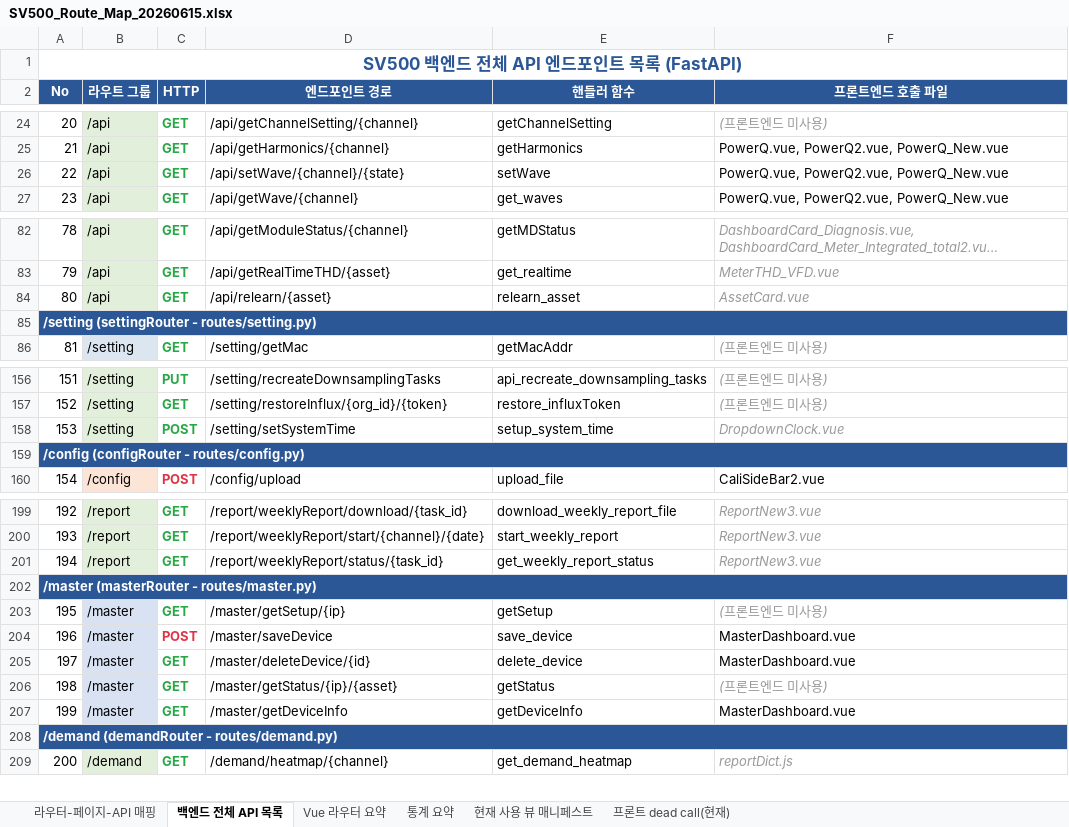
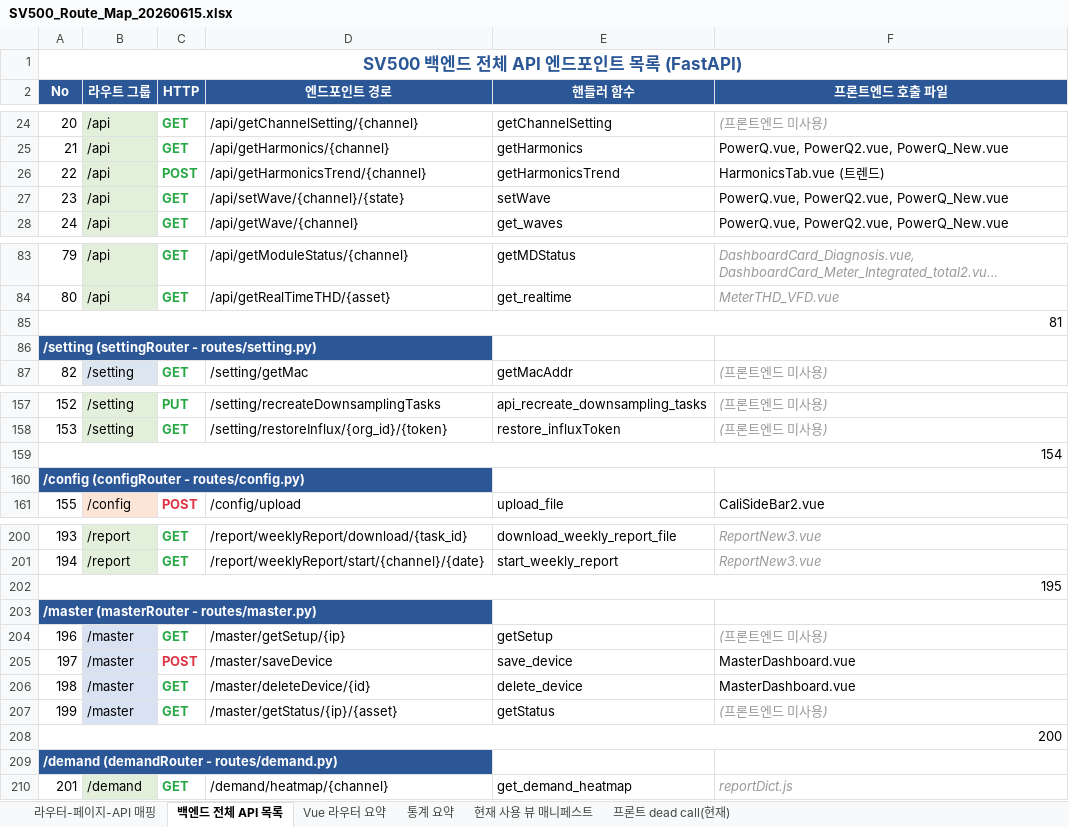
Before and after one commit to mypark0912/SV500_Refactoring-main, an Excel workbook: doc/SV500_Route_Map_20260615.xlsx, sheet 백엔드 전체 API 목록, drawn as a sheet; only a part is shown, gaps mark what is left out; long unchanged cells end in …; values as stored, in another font and other column widths than the file's, no borders; removed rows and columns are numbered as before the commit, all else as after; the diff covers the shown part only; the diff names each change by its address in the sheet, - before the commit and + after, or states it on an @@ line.

```diff
--- a/doc/SV500_Route_Map_20260615.xlsx (sheet 백엔드 전체 API 목록)
+++ b/doc/SV500_Route_Map_20260615.xlsx (sheet 백엔드 전체 API 목록)
+row 26: 22 | /api | POST | /api/getHarmonicsTrend/{channel} | getHarmonicsTrend | HarmonicsTab.vue (트렌드)
@@ column A (No) renumbered from row 27 down @@
+A85:F85 merged
-B85 (라우트 그룹): /api
+B85 (라우트 그룹): (empty)
-C85 (HTTP): GET
+C85 (HTTP): (empty)
-D85 (엔드포인트 경로): /api/relearn/{asset}
+D85 (엔드포인트 경로): (empty)
-E85 (핸들러 함수): relearn_asset
+E85 (핸들러 함수): (empty)
-F85 (프론트엔드 호출 파일): AssetCard.vue
+F85 (프론트엔드 호출 파일): (empty)
-A85:F85 merged
+A159:F159 merged
-B159 (라우트 그룹): /setting
+B159 (라우트 그룹): (empty)
-C159 (HTTP): POST
+C159 (HTTP): (empty)
-D159 (엔드포인트 경로): /setting/setSystemTime
+D159 (엔드포인트 경로): (empty)
-E159 (핸들러 함수): setup_system_time
+E159 (핸들러 함수): (empty)
-F159 (프론트엔드 호출 파일): DropdownClock.vue
+F159 (프론트엔드 호출 파일): (empty)
-A159:F159 merged
+A202:F202 merged
-B202 (라우트 그룹): /report
+B202 (라우트 그룹): (empty)
-C202 (HTTP): GET
+C202 (HTTP): (empty)
-D202 (엔드포인트 경로): /report/weeklyReport/status/{task_id}
+D202 (엔드포인트 경로): (empty)
-E202 (핸들러 함수): get_weekly_report_status
+E202 (핸들러 함수): (empty)
-F202 (프론트엔드 호출 파일): ReportNew3.vue
+F202 (프론트엔드 호출 파일): (empty)
-A202:F202 merged
+A208:F208 merged
-B208 (라우트 그룹): /master
+B208 (라우트 그룹): (empty)
-C208 (HTTP): GET
+C208 (HTTP): (empty)
-D208 (엔드포인트 경로): /master/getDeviceInfo
+D208 (엔드포인트 경로): (empty)
-E208 (핸들러 함수): getDeviceInfo
+E208 (핸들러 함수): (empty)
-F208 (프론트엔드 호출 파일): MasterDashboard.vue
+F208 (프론트엔드 호출 파일): (empty)
-A208:F208 merged
```
Also changed, not shown: 5 edited cells and merged cells elsewhere in this sheet, sheet 라우터-페이지-API 매핑, sheet 현재 사용 뷰 매니페스트, sheet 통계 요약, 2 other files.
